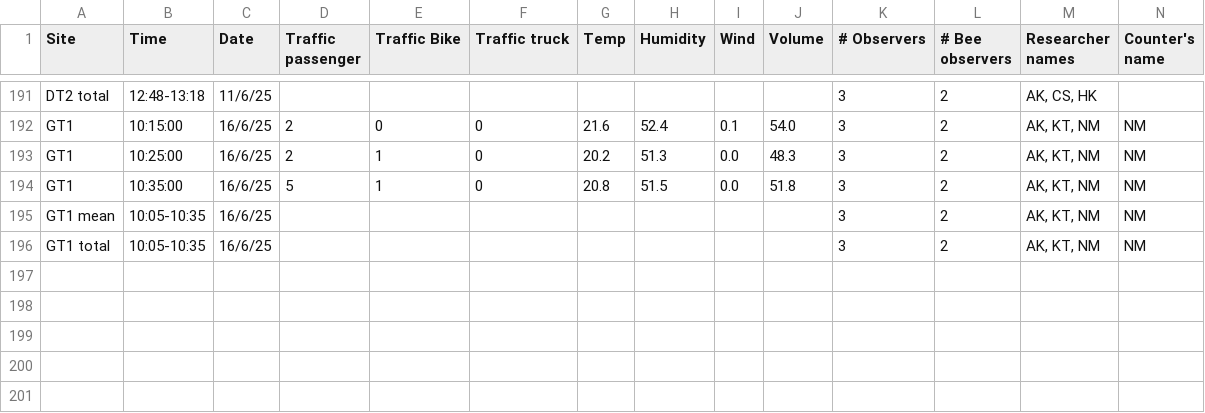
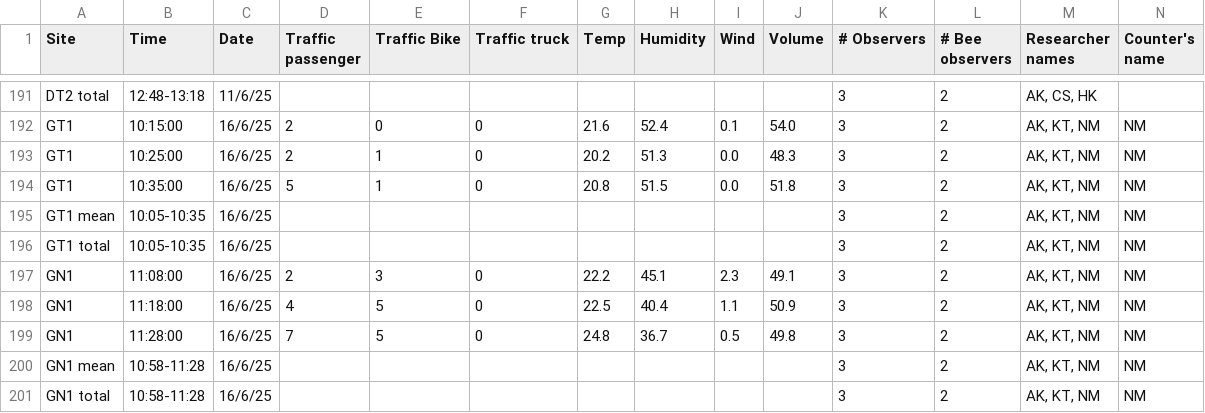
Before and after one commit to Audrey-netizen/turbpe, a CSV file: data_abiotic.csv, drawn as a sheet; only a part is shown, gaps mark what is left out; rows hold the shown columns only; the diff names each change by its address in the sheet, - before the commit and + after, or states it on an @@ line.

Commit message:
Update data_abiotic.csv

```diff
--- a/data_abiotic.csv
+++ b/data_abiotic.csv
+row 197: GN1 | 11:08:00 | 16/6/25 | 2 | 3 | 0 | 22.2 | 45.1 | 2.3 | 49.1 | 3 | 2 | AK, KT, NM | NM
+row 198: GN1 | 11:18:00 | 16/6/25 | 4 | 5 | 0 | 22.5 | 40.4 | 1.1 | 50.9 | 3 | 2 | AK, KT, NM | NM
+row 199: GN1 | 11:28:00 | 16/6/25 | 7 | 5 | 0 | 24.8 | 36.7 | 0.5 | 49.8 | 3 | 2 | AK, KT, NM | NM
+row 200: GN1 mean | 10:58-11:28 | 16/6/25 |  |  |  |  |  |  |  | 3 | 2 | AK, KT, NM | NM
+row 201: GN1 total | 10:58-11:28 | 16/6/25 |  |  |  |  |  |  |  | 3 | 2 | AK, KT, NM | NM
```
